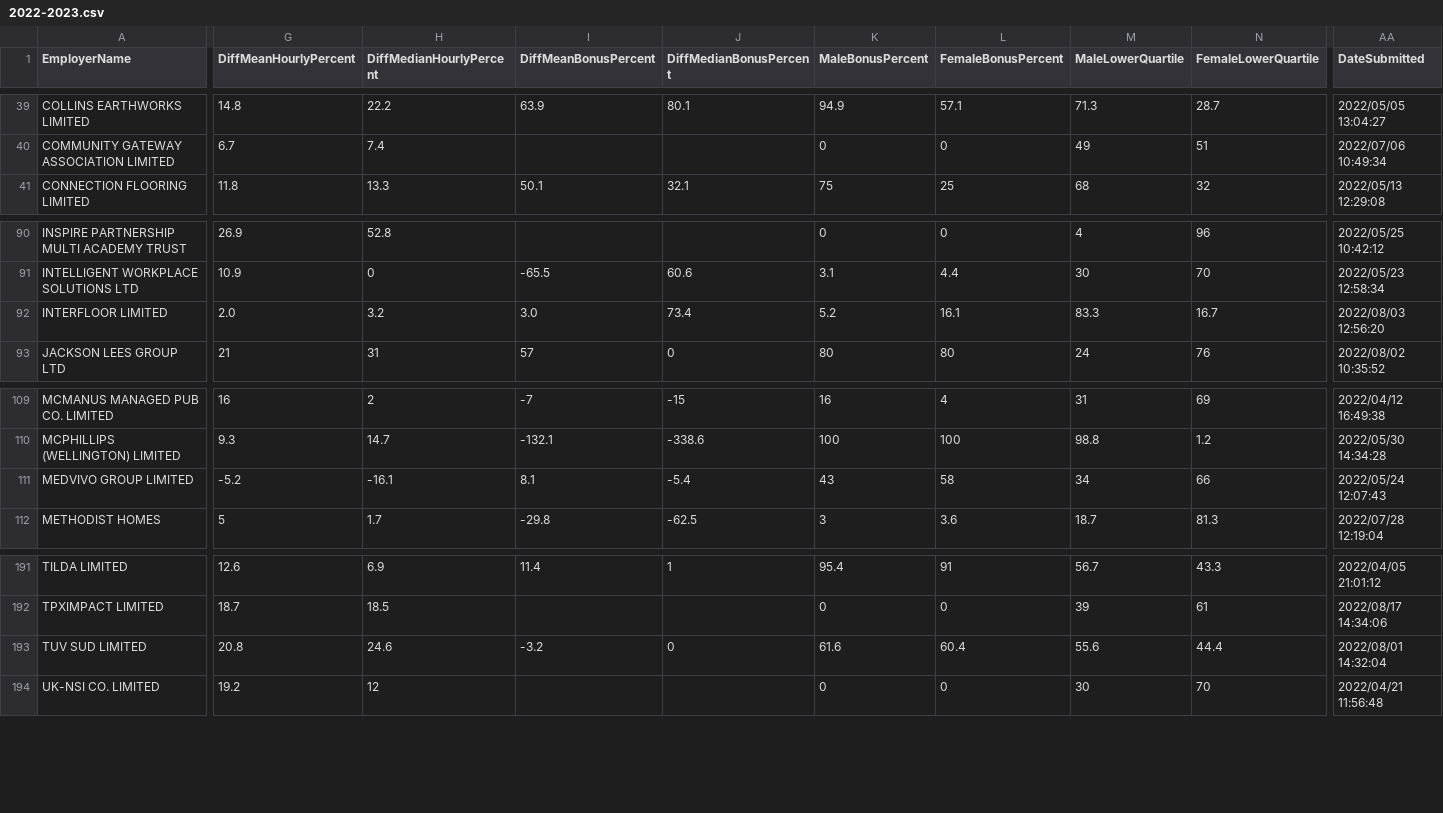
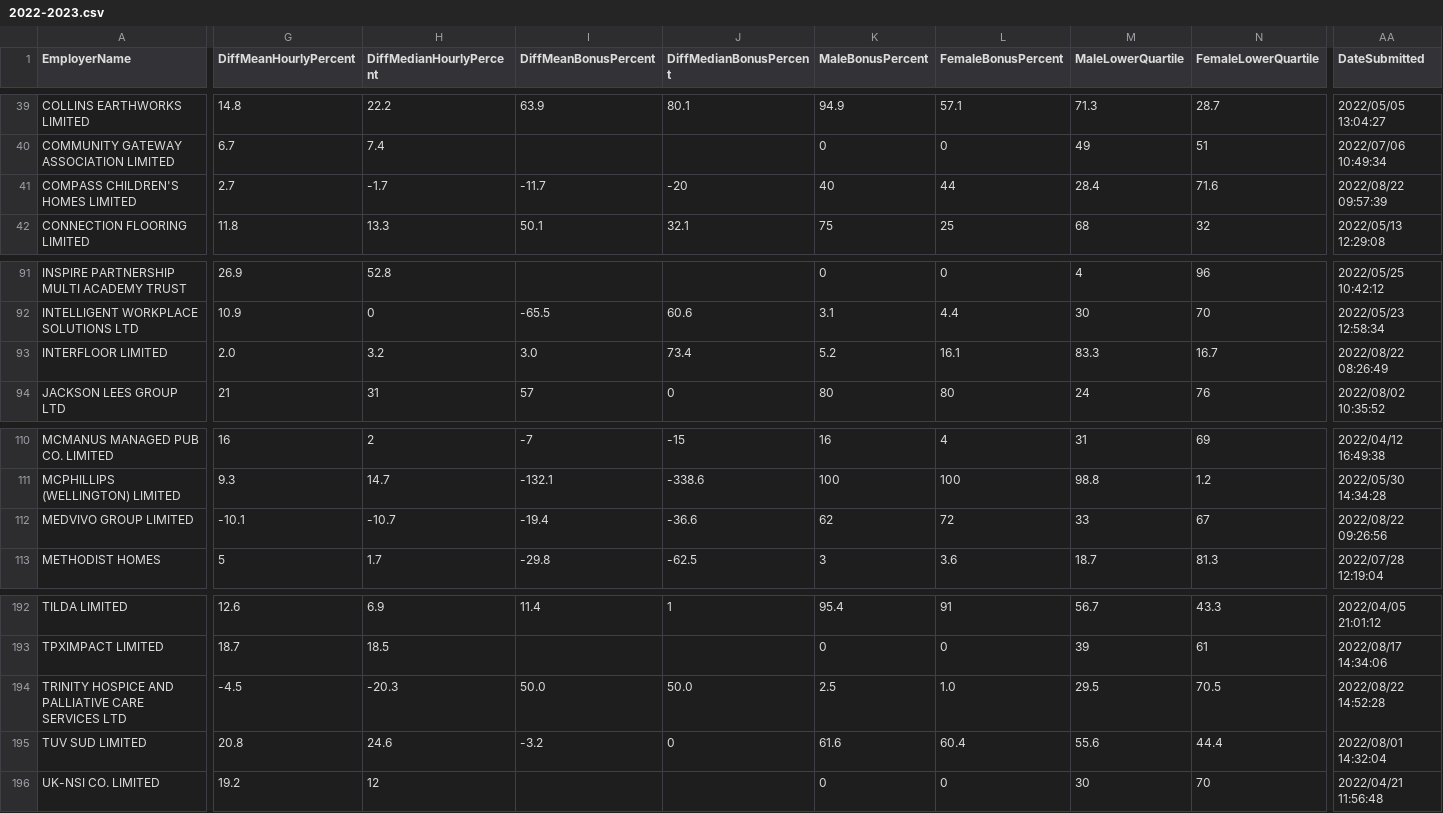
Before and after one commit to brightnetwork/uk-gender-pay-gap, a CSV file: 2022-2023.csv, drawn as a sheet; only a part is shown, gaps mark what is left out; addresses are those after the commit; rows hold the shown columns only; the diff covers the shown part only; the diff names each change by its address in the sheet, - before the commit and + after, or states it on an @@ line.

```diff
--- a/2022-2023.csv
+++ b/2022-2023.csv
+row 41: COMPASS CHILDREN'S HOMES LIMITED | 2.7 | -1.7 | -11.7 | -20 | 40 | 44 | 28.4 | 71.6 | 2022/08/22 09:57:39
-AA93 (DateSubmitted): 2022/08/03 12:56:20
+AA93 (DateSubmitted): 2022/08/22 08:26:49
-G112 (DiffMeanHourlyPercent): -5.2
+G112 (DiffMeanHourlyPercent): -10.1
-H112 (DiffMedianHourlyPercent): -16.1
+H112 (DiffMedianHourlyPercent): -10.7
-I112 (DiffMeanBonusPercent): 8.1
+I112 (DiffMeanBonusPercent): -19.4
-J112 (DiffMedianBonusPercent): -5.4
+J112 (DiffMedianBonusPercent): -36.6
-K112 (MaleBonusPercent): 43
+K112 (MaleBonusPercent): 62
-L112 (FemaleBonusPercent): 58
+L112 (FemaleBonusPercent): 72
-M112 (MaleLowerQuartile): 34
+M112 (MaleLowerQuartile): 33
-N112 (FemaleLowerQuartile): 66
+N112 (FemaleLowerQuartile): 67
-AA112 (DateSubmitted): 2022/05/24 12:07:43
+AA112 (DateSubmitted): 2022/08/22 09:26:56
+row 194: TRINITY HOSPICE AND PALLIATIVE CARE SERVICES LTD | -4.5 | -20.3 | 50.0 | 50.0 | 2.5 | 1.0 | 29.5 | 70.5 | 2022/08/22 14:52:28
```
Also changed, not shown: 7 edited cells elsewhere in this file.
